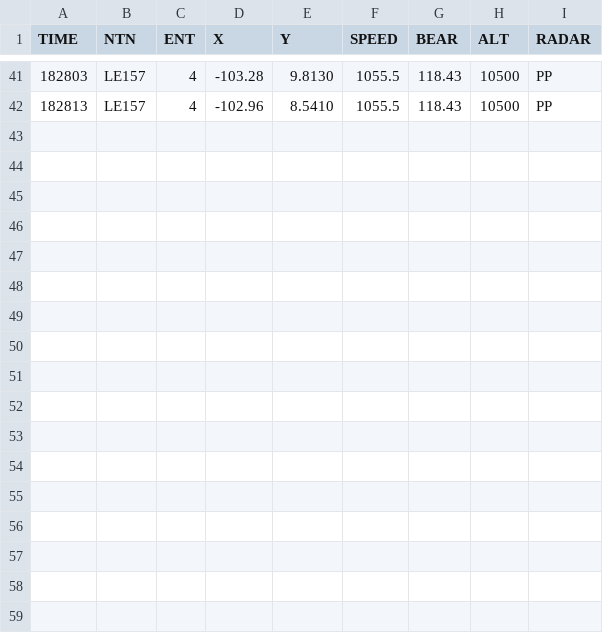
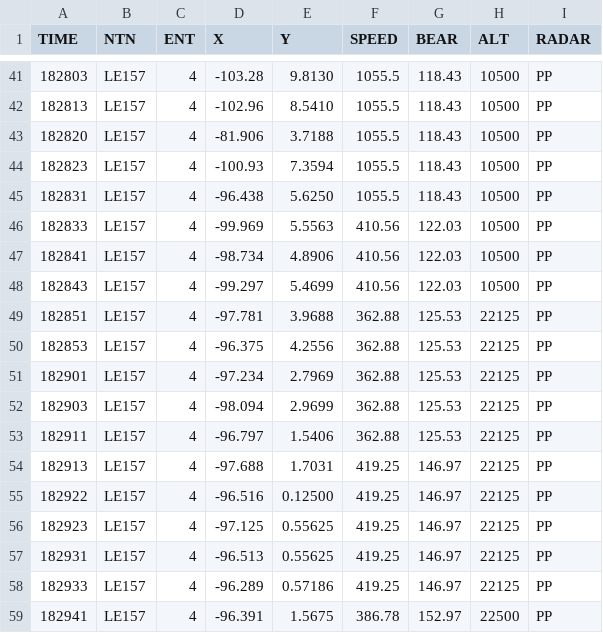
Before and after one commit to Vytek/radar2tacview, a CSV file: data/1136PP.csv, drawn as a sheet; only a part is shown, gaps mark what is left out; the diff names each change by its address in the sheet, - before the commit and + after, or states it on an @@ line.

Commit message:
Update 1136PP.csv

```diff
--- a/data/1136PP.csv
+++ b/data/1136PP.csv
+row 43: 182820 | LE157 | 4 | -81.906 | 3.7188 | 1055.5 | 118.43 | 10500 | PP
+row 44: 182823 | LE157 | 4 | -100.93 | 7.3594 | 1055.5 | 118.43 | 10500 | PP
+row 45: 182831 | LE157 | 4 | -96.438 | 5.6250 | 1055.5 | 118.43 | 10500 | PP
+row 46: 182833 | LE157 | 4 | -99.969 | 5.5563 | 410.56 | 122.03 | 10500 | PP
+row 47: 182841 | LE157 | 4 | -98.734 | 4.8906 | 410.56 | 122.03 | 10500 | PP
+row 48: 182843 | LE157 | 4 | -99.297 | 5.4699 | 410.56 | 122.03 | 10500 | PP
+row 49: 182851 | LE157 | 4 | -97.781 | 3.9688 | 362.88 | 125.53 | 22125 | PP
+row 50: 182853 | LE157 | 4 | -96.375 | 4.2556 | 362.88 | 125.53 | 22125 | PP
+row 51: 182901 | LE157 | 4 | -97.234 | 2.7969 | 362.88 | 125.53 | 22125 | PP
+row 52: 182903 | LE157 | 4 | -98.094 | 2.9699 | 362.88 | 125.53 | 22125 | PP
+row 53: 182911 | LE157 | 4 | -96.797 | 1.5406 | 362.88 | 125.53 | 22125 | PP
+row 54: 182913 | LE157 | 4 | -97.688 | 1.7031 | 419.25 | 146.97 | 22125 | PP
+row 55: 182922 | LE157 | 4 | -96.516 | 0.12500 | 419.25 | 146.97 | 22125 | PP
+row 56: 182923 | LE157 | 4 | -97.125 | 0.55625 | 419.25 | 146.97 | 22125 | PP
+row 57: 182931 | LE157 | 4 | -96.513 | 0.55625 | 419.25 | 146.97 | 22125 | PP
+row 58: 182933 | LE157 | 4 | -96.289 | 0.57186 | 419.25 | 146.97 | 22125 | PP
+row 59: 182941 | LE157 | 4 | -96.391 | 1.5675 | 386.78 | 152.97 | 22500 | PP
```
